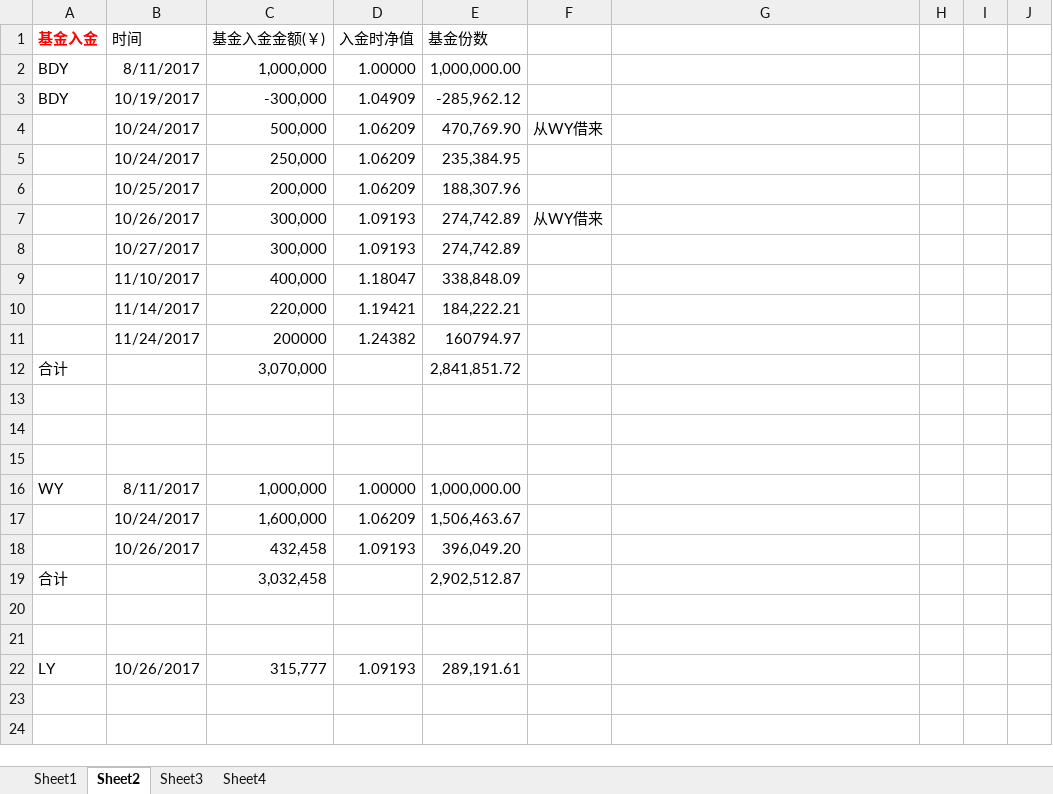
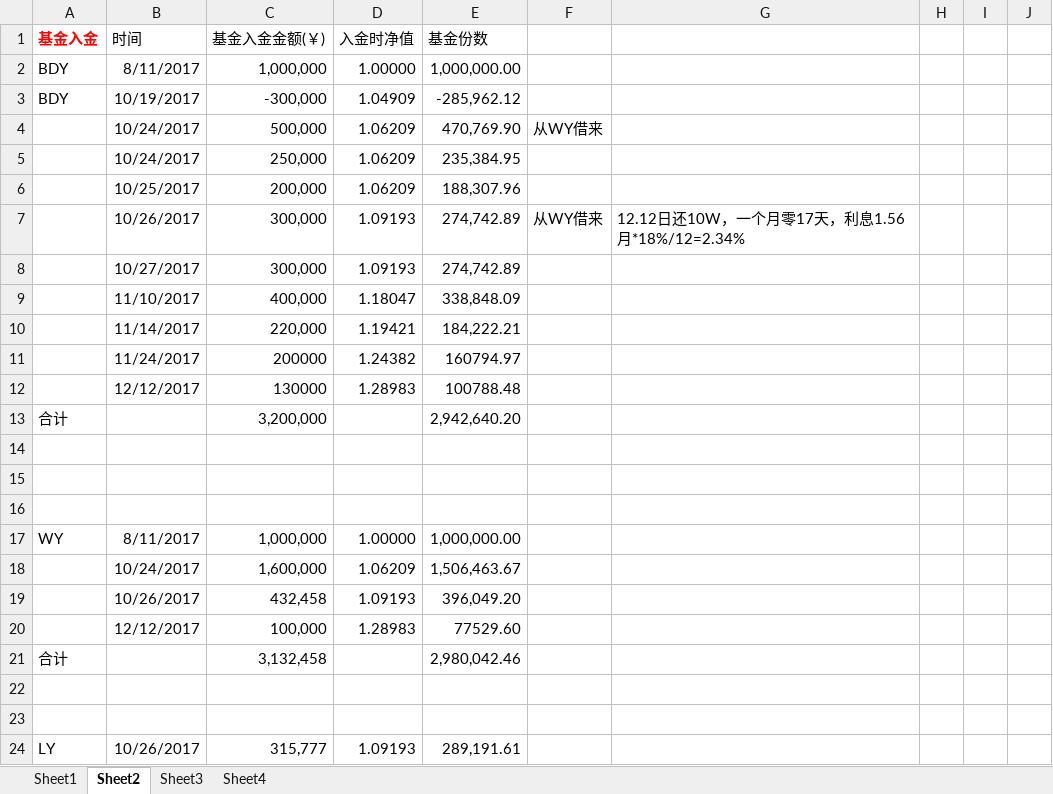
Before and after one commit to 19199883/MyDoc, an Excel workbook: ExplorerFund/NetValue/新征程基金记录12月.xlsx, sheet Sheet2, drawn as a sheet; only a part is shown; the shorter side is filled out with more unchanged rows; values as stored, in another font and other column widths than the file's, no borders; addresses are those after the commit; the diff names each change by its address in the sheet, - before the commit and + after, or states it on an @@ line.

```diff
--- a/ExplorerFund/NetValue/新征程基金记录12月.xlsx (sheet Sheet2)
+++ b/ExplorerFund/NetValue/新征程基金记录12月.xlsx (sheet Sheet2)
-G7: (empty)
+G7: 12.12日还10W，一个月零17天，利息1.56月*18%/12=2.34%
+row 12:  | 12/12/2017 | 130000 | 1.28983 | 100788.48
-C13 (基金入金金额(￥)): 3,070,000
+C13 (基金入金金额(￥)): 3,200,000
-E13 (基金份数): 2,841,851.72
+E13 (基金份数): 2,942,640.20
+row 20:  | 12/12/2017 | 100,000 | 1.28983 | 77529.60
-C21 (基金入金金额(￥)): 3,032,458
+C21 (基金入金金额(￥)): 3,132,458
-E21 (基金份数): 2,902,512.87
+E21 (基金份数): 2,980,042.46
```
Also changed, not shown: sheet Sheet1, formulas that keep their value.
